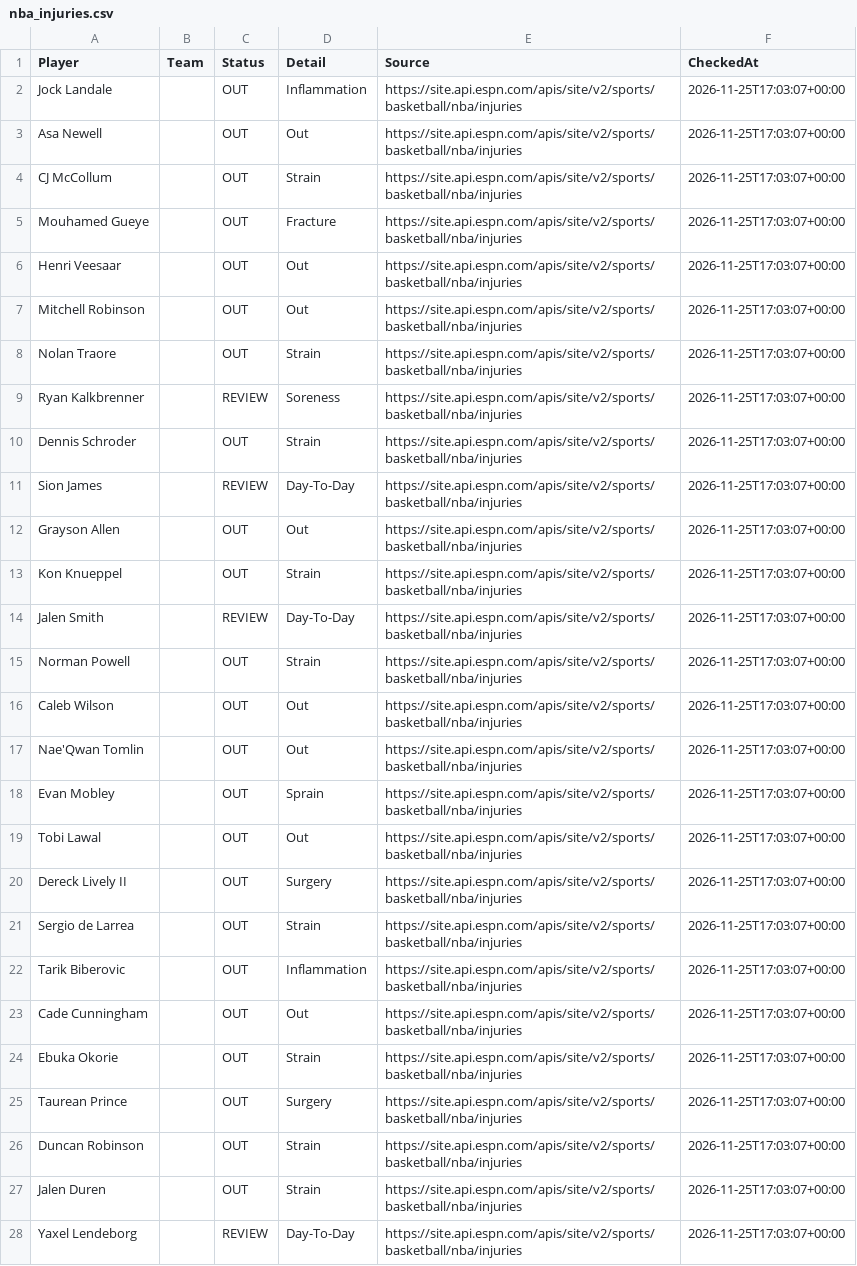
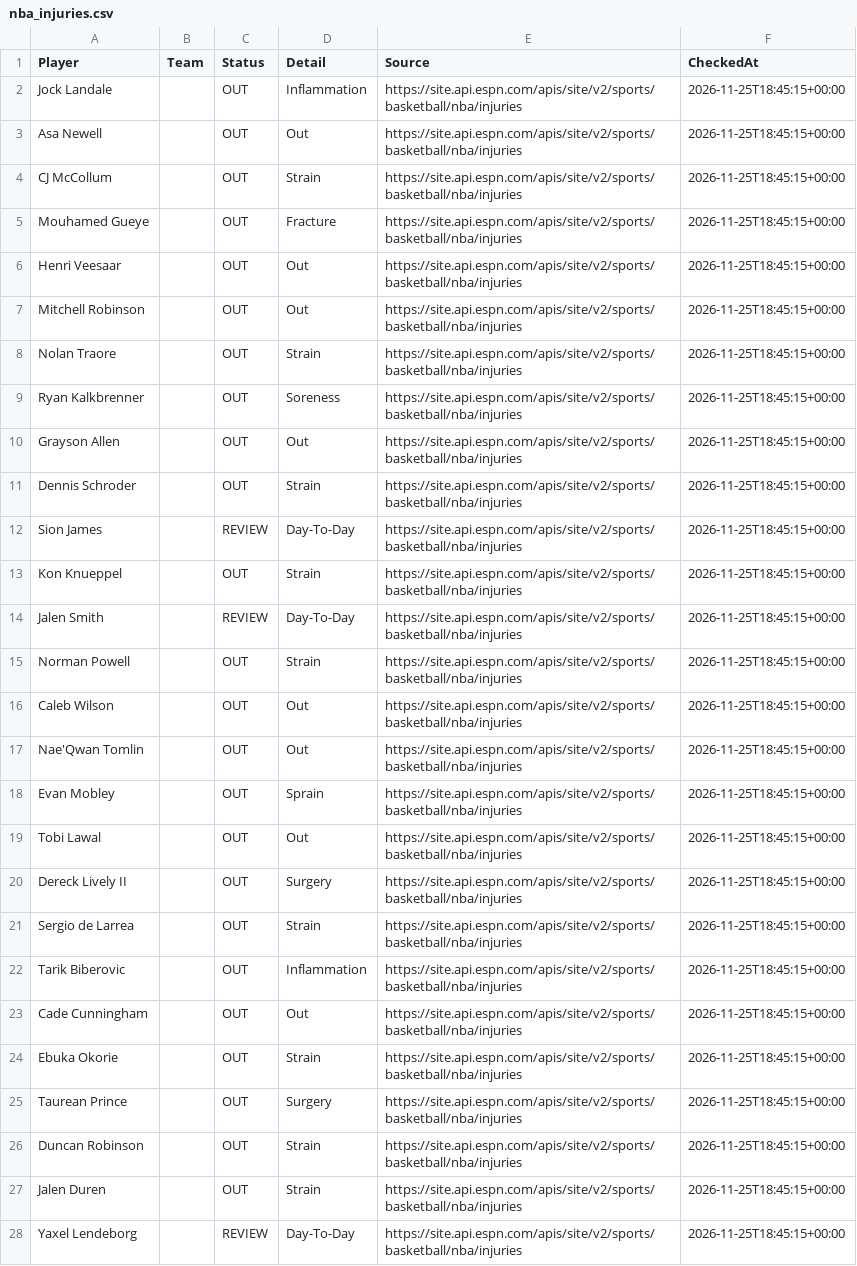
Before and after one commit to jakobabrahamson32-lgtm/courtside-edge, a CSV file: nba_injuries.csv, drawn as a sheet; only a part is shown; removed rows and columns are numbered as before the commit, all else as after; the diff covers the shown part only; the diff names each change by its address in the sheet, - before the commit and + after, or states it on an @@ line.

```diff
--- a/nba_injuries.csv
+++ b/nba_injuries.csv
-F2:F9 (CheckedAt): 2026-11-25T17:03:07+00:00
+F2:F9 (CheckedAt): 2026-11-25T18:45:15+00:00
-C9 (Status): REVIEW
+C9 (Status): OUT
+row 10: Grayson Allen |  | OUT | Out | https://site.api.espn.com/apis/site/v2/sports/basketball/nba/injuries | 2026-11-25T18:45:15+00:00
-F11:F12 (CheckedAt): 2026-11-25T17:03:07+00:00
+F11:F12 (CheckedAt): 2026-11-25T18:45:15+00:00
-row 12: Grayson Allen |  | OUT | Out | https://site.api.espn.com/apis/site/v2/sports/basketball/nba/injuries | 2026-11-25T17:03:07+00:00
-F13:F28 (CheckedAt): 2026-11-25T17:03:07+00:00
+F13:F28 (CheckedAt): 2026-11-25T18:45:15+00:00
```
Also changed, not shown: 3 added rows, 2 removed rows and 66 edited cells elsewhere in this file, nfl_injuries.csv.
